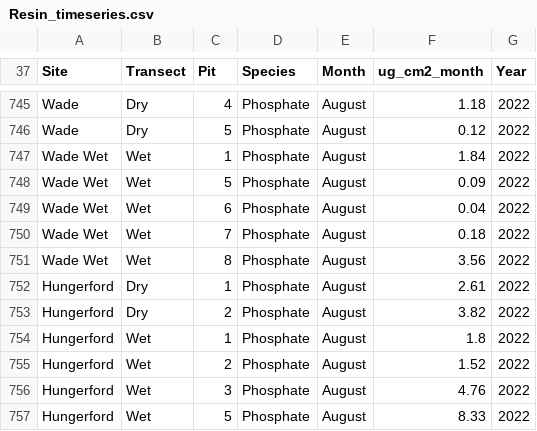
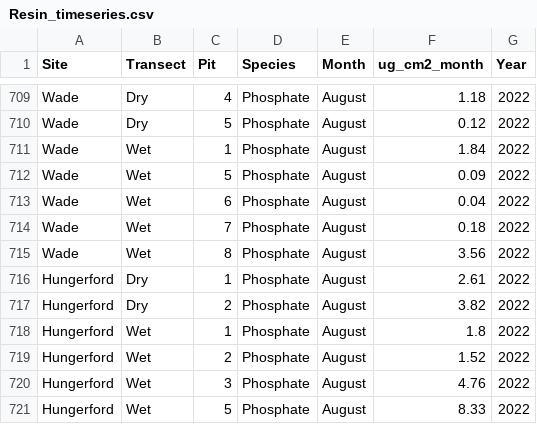
Before and after one commit to MeganEDuffy/EMMA, a CSV file: soil-resins/Resin_timeseries.csv, drawn as a sheet; only a part is shown, gaps mark what is left out; the diff covers the shown part only.

```diff
--- a/soil-resins/Resin_timeseries.csv
+++ b/soil-resins/Resin_timeseries.csv
@@ -746,7 +710,7 @@ Wade,Dry,4,Phosphate,August,1.18,2022
 Wade,Dry,5,Phosphate,August,0.12,2022
-Wade Wet,Wet,1,Phosphate,August,1.84,2022
-Wade Wet,Wet,5,Phosphate,August,0.09,2022
-Wade Wet,Wet,6,Phosphate,August,0.04,2022
-Wade Wet,Wet,7,Phosphate,August,0.18,2022
-Wade Wet,Wet,8,Phosphate,August,3.56,2022
+Wade,Wet,1,Phosphate,August,1.84,2022
+Wade,Wet,5,Phosphate,August,0.09,2022
+Wade,Wet,6,Phosphate,August,0.04,2022
+Wade,Wet,7,Phosphate,August,0.18,2022
+Wade,Wet,8,Phosphate,August,3.56,2022
 Hungerford,Dry,1,Phosphate,August,2.61,2022
```
Also changed, not shown: 36 removed rows elsewhere in this file, 7 other files.
